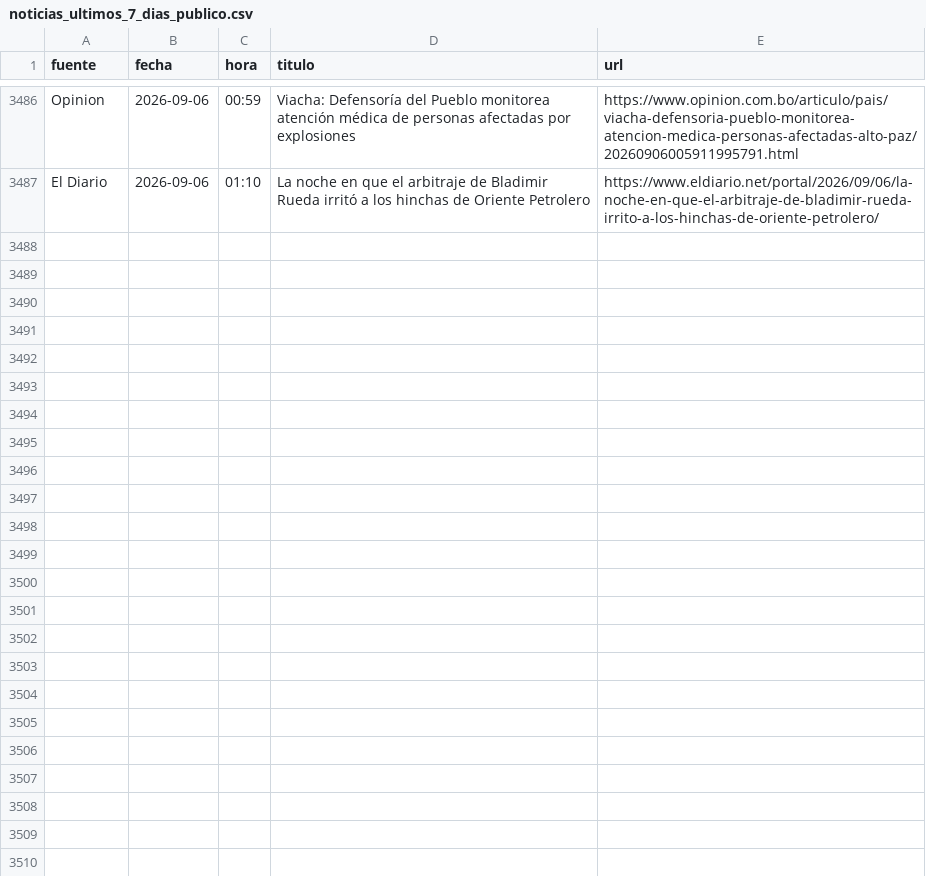
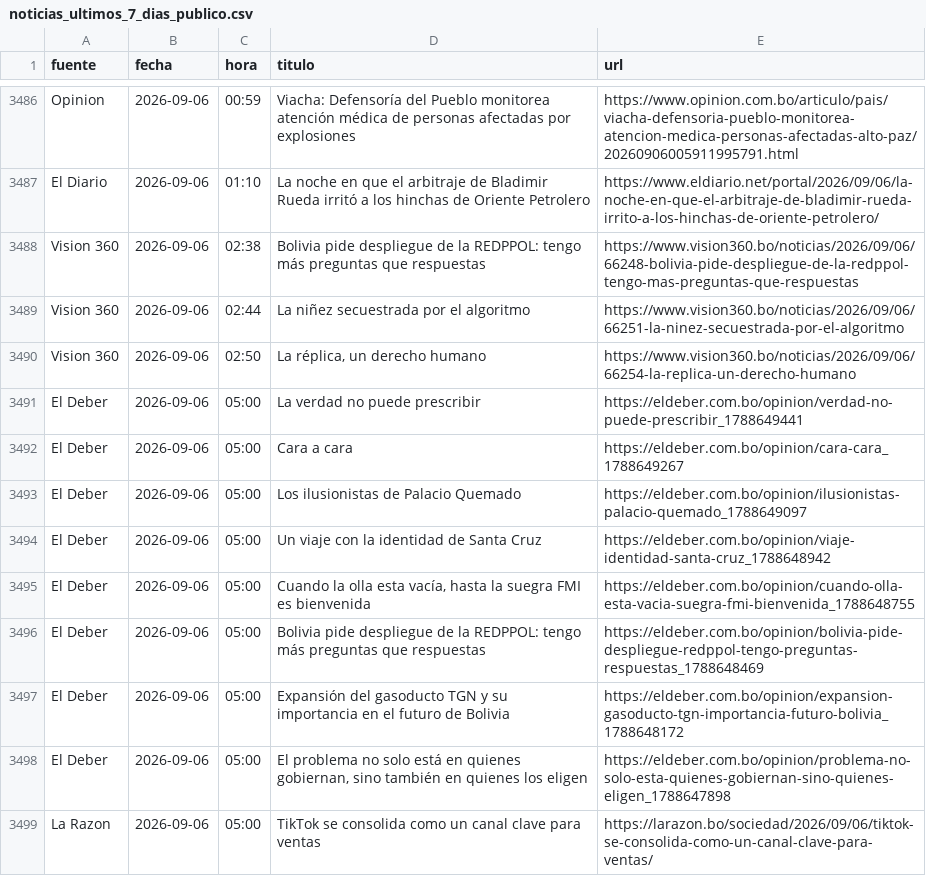
Before and after one commit to BohozX/Indices-de-Incertidumbre, a CSV file: noticias_ultimos_7_dias_publico.csv, drawn as a sheet; only a part is shown, gaps mark what is left out; the diff names each change by its address in the sheet, - before the commit and + after, or states it on an @@ line.

```diff
--- a/noticias_ultimos_7_dias_publico.csv
+++ b/noticias_ultimos_7_dias_publico.csv
+row 3488: Vision 360 | 2026-09-06 | 02:38 | Bolivia pide despliegue de la REDPPOL: tengo más preguntas que respuestas | https://www.vision360.bo/noticias/2026/09/06/66248-bolivia-pide-despliegue-de-la-redppol-tengo-mas-preguntas-que-respuestas
+row 3489: Vision 360 | 2026-09-06 | 02:44 | La niñez secuestrada por el algoritmo | https://www.vision360.bo/noticias/2026/09/06/66251-la-ninez-secuestrada-por-el-algoritmo
+row 3490: Vision 360 | 2026-09-06 | 02:50 | La réplica, un derecho humano | https://www.vision360.bo/noticias/2026/09/06/66254-la-replica-un-derecho-humano
+row 3491: El Deber | 2026-09-06 | 05:00 | La verdad no puede prescribir | https://eldeber.com.bo/opinion/verdad-no-puede-prescribir_1788649441
+row 3492: El Deber | 2026-09-06 | 05:00 | Cara a cara | https://eldeber.com.bo/opinion/cara-cara_1788649267
+row 3493: El Deber | 2026-09-06 | 05:00 | Los ilusionistas de Palacio Quemado | https://eldeber.com.bo/opinion/ilusionistas-palacio-quemado_1788649097
+row 3494: El Deber | 2026-09-06 | 05:00 | Un viaje con la identidad de Santa Cruz | https://eldeber.com.bo/opinion/viaje-identidad-santa-cruz_1788648942
+row 3495: El Deber | 2026-09-06 | 05:00 | Cuando la olla esta vacía, hasta la suegra FMI es bienvenida | https://eldeber.com.bo/opinion/cuando-olla-esta-vacia-suegra-fmi-bienvenida_1788648755
+row 3496: El Deber | 2026-09-06 | 05:00 | Bolivia pide despliegue de la REDPPOL: tengo más preguntas que respuestas | https://eldeber.com.bo/opinion/bolivia-pide-despliegue-redppol-tengo-preguntas-respuestas_1788648469
+row 3497: El Deber | 2026-09-06 | 05:00 | Expansión del gasoducto TGN y su importancia en el futuro de Bolivia | https://eldeber.com.bo/opinion/expansion-gasoducto-tgn-importancia-futuro-bolivia_1788648172
+row 3498: El Deber | 2026-09-06 | 05:00 | El problema no solo está en quienes gobiernan, sino también en quienes los eligen | https://eldeber.com.bo/opinion/problema-no-solo-esta-quienes-gobiernan-sino-quienes-eligen_1788647898
+row 3499: La Razon | 2026-09-06 | 05:00 | TikTok se consolida como un canal clave para ventas | https://larazon.bo/sociedad/2026/09/06/tiktok-se-consolida-como-un-canal-clave-para-ventas/
```
Also changed, not shown: 1 other file.
